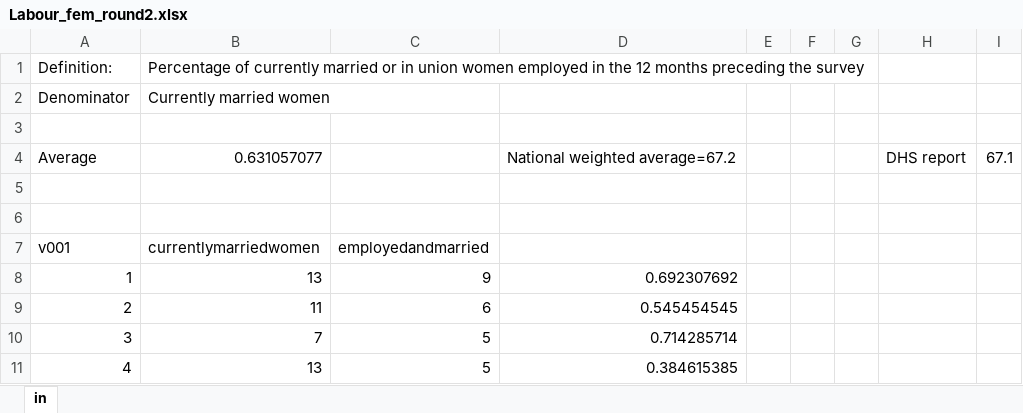
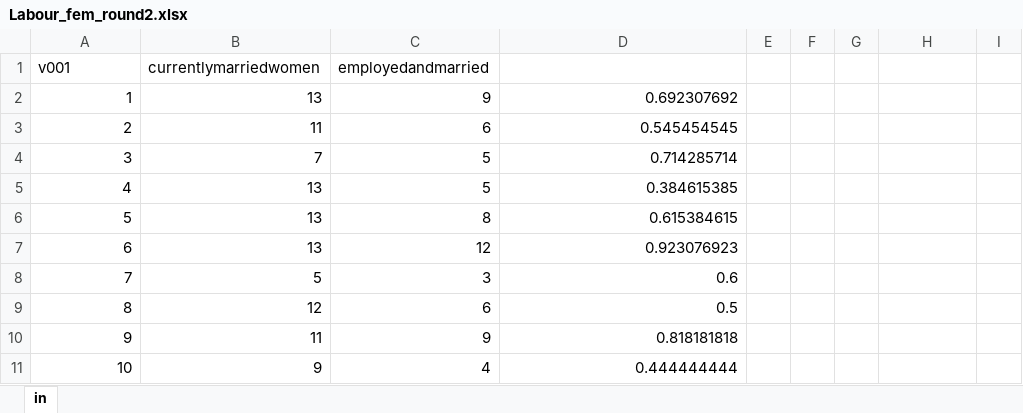
Before and after one commit to pd1a23/CIFF2_KEN, an Excel workbook: indicators/Labour_fem_round2.xlsx, sheet in, drawn as a sheet; only a part is shown; the shorter side is filled out with more unchanged rows; values as stored, in another font and other column widths than the file's, no borders; the diff names each change by its address in the sheet, - before the commit and + after, or states it on an @@ line.

```diff
--- a/indicators/Labour_fem_round2.xlsx (sheet in)
+++ b/indicators/Labour_fem_round2.xlsx (sheet in)
-row 1: Definition: | Percentage of currently married or in union women employed in the 12 months preceding the survey
-row 2: Denominator | Currently married women
-row 3: (empty)
-row 4: Average | 0.631057077 |  | National weighted average=67.2 |  |  |  | DHS report | 67.1
-row 5: (empty)
-row 6: (empty)
```
Also changed, not shown: 56 other files.
